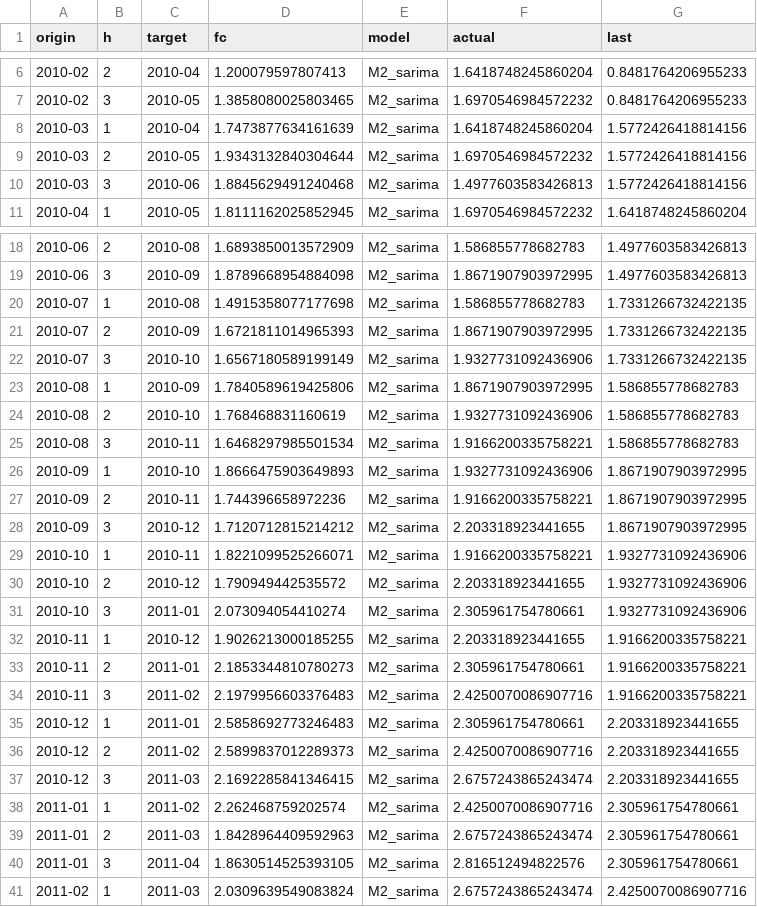
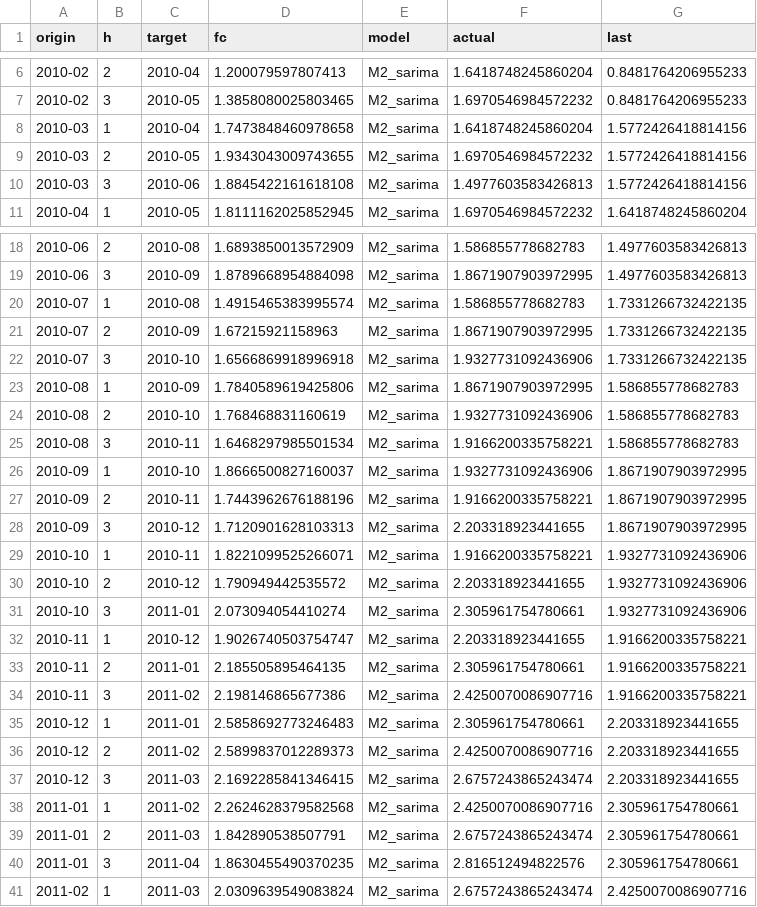
Before and after one commit to btekdemir/EuroPulse_MacroQuant, a CSV file: outputs/round3_headline_forecasts.csv, drawn as a sheet; only a part is shown, gaps mark what is left out; the diff covers the shown part only.

```diff
--- a/outputs/round3_headline_forecasts.csv
+++ b/outputs/round3_headline_forecasts.csv
@@ -7,5 +7,5 @@ origin,h,target,fc,model,actual,last
 2010-02,3,2010-05,1.3858080025803465,M2_sarima,1.6970546984572232,0.8481764206955233
-2010-03,1,2010-04,1.7473877634161639,M2_sarima,1.6418748245860204,1.5772426418814156
-2010-03,2,2010-05,1.9343132840304644,M2_sarima,1.6970546984572232,1.5772426418814156
-2010-03,3,2010-06,1.8845629491240468,M2_sarima,1.4977603583426813,1.5772426418814156
+2010-03,1,2010-04,1.7473848460978658,M2_sarima,1.6418748245860204,1.5772426418814156
+2010-03,2,2010-05,1.9343043009743655,M2_sarima,1.6970546984572232,1.5772426418814156
+2010-03,3,2010-06,1.8845422161618108,M2_sarima,1.4977603583426813,1.5772426418814156
 2010-04,1,2010-05,1.8111162025852945,M2_sarima,1.6970546984572232,1.6418748245860204
@@ -19,5 +19,5 @@ origin,h,target,fc,model,actual,last
 2010-06,3,2010-09,1.8789668954884098,M2_sarima,1.8671907903972995,1.4977603583426813
-2010-07,1,2010-08,1.4915358077177698,M2_sarima,1.586855778682783,1.7331266732422135
-2010-07,2,2010-09,1.6721811014965393,M2_sarima,1.8671907903972995,1.7331266732422135
-2010-07,3,2010-10,1.6567180589199149,M2_sarima,1.9327731092436906,1.7331266732422135
+2010-07,1,2010-08,1.4915465383995574,M2_sarima,1.586855778682783,1.7331266732422135
+2010-07,2,2010-09,1.67215921158963,M2_sarima,1.8671907903972995,1.7331266732422135
+2010-07,3,2010-10,1.6566869918996918,M2_sarima,1.9327731092436906,1.7331266732422135
 2010-08,1,2010-09,1.7840589619425806,M2_sarima,1.8671907903972995,1.586855778682783
@@ -25,5 +25,5 @@ origin,h,target,fc,model,actual,last
 2010-08,3,2010-11,1.6468297985501534,M2_sarima,1.9166200335758221,1.586855778682783
-2010-09,1,2010-10,1.8666475903649893,M2_sarima,1.9327731092436906,1.8671907903972995
-2010-09,2,2010-11,1.744396658972236,M2_sarima,1.9166200335758221,1.8671907903972995
-2010-09,3,2010-12,1.7120712815214212,M2_sarima,2.203318923441655,1.8671907903972995
+2010-09,1,2010-10,1.8666500827160037,M2_sarima,1.9327731092436906,1.8671907903972995
+2010-09,2,2010-11,1.7443962676188196,M2_sarima,1.9166200335758221,1.8671907903972995
+2010-09,3,2010-12,1.7120901628103313,M2_sarima,2.203318923441655,1.8671907903972995
 2010-10,1,2010-11,1.8221099525266071,M2_sarima,1.9166200335758221,1.9327731092436906
@@ -31,5 +31,5 @@ origin,h,target,fc,model,actual,last
 2010-10,3,2011-01,2.073094054410274,M2_sarima,2.305961754780661,1.9327731092436906
-2010-11,1,2010-12,1.9026213000185255,M2_sarima,2.203318923441655,1.9166200335758221
-2010-11,2,2011-01,2.1853344810780273,M2_sarima,2.305961754780661,1.9166200335758221
-2010-11,3,2011-02,2.1979956603376483,M2_sarima,2.4250070086907716,1.9166200335758221
+2010-11,1,2010-12,1.9026740503754747,M2_sarima,2.203318923441655,1.9166200335758221
+2010-11,2,2011-01,2.185505895464135,M2_sarima,2.305961754780661,1.9166200335758221
+2010-11,3,2011-02,2.198146865677386,M2_sarima,2.4250070086907716,1.9166200335758221
 2010-12,1,2011-01,2.5858692773246483,M2_sarima,2.305961754780661,2.203318923441655
@@ -37,5 +37,5 @@ origin,h,target,fc,model,actual,last
 2010-12,3,2011-03,2.1692285841346415,M2_sarima,2.6757243865243474,2.203318923441655
-2011-01,1,2011-02,2.262468759202574,M2_sarima,2.4250070086907716,2.305961754780661
-2011-01,2,2011-03,1.8428964409592963,M2_sarima,2.6757243865243474,2.305961754780661
-2011-01,3,2011-04,1.8630514525393105,M2_sarima,2.816512494822576,2.305961754780661
+2011-01,1,2011-02,2.2624628379582568,M2_sarima,2.4250070086907716,2.305961754780661
+2011-01,2,2011-03,1.842890538507791,M2_sarima,2.6757243865243474,2.305961754780661
+2011-01,3,2011-04,1.8630455490370235,M2_sarima,2.816512494822576,2.305961754780661
 2011-02,1,2011-03,2.0309639549083824,M2_sarima,2.6757243865243474,2.4250070086907716
```
Also changed, not shown: 62 edited cells elsewhere in this file, outputs/backtest_headline_forecasts.csv, 12 other files.
